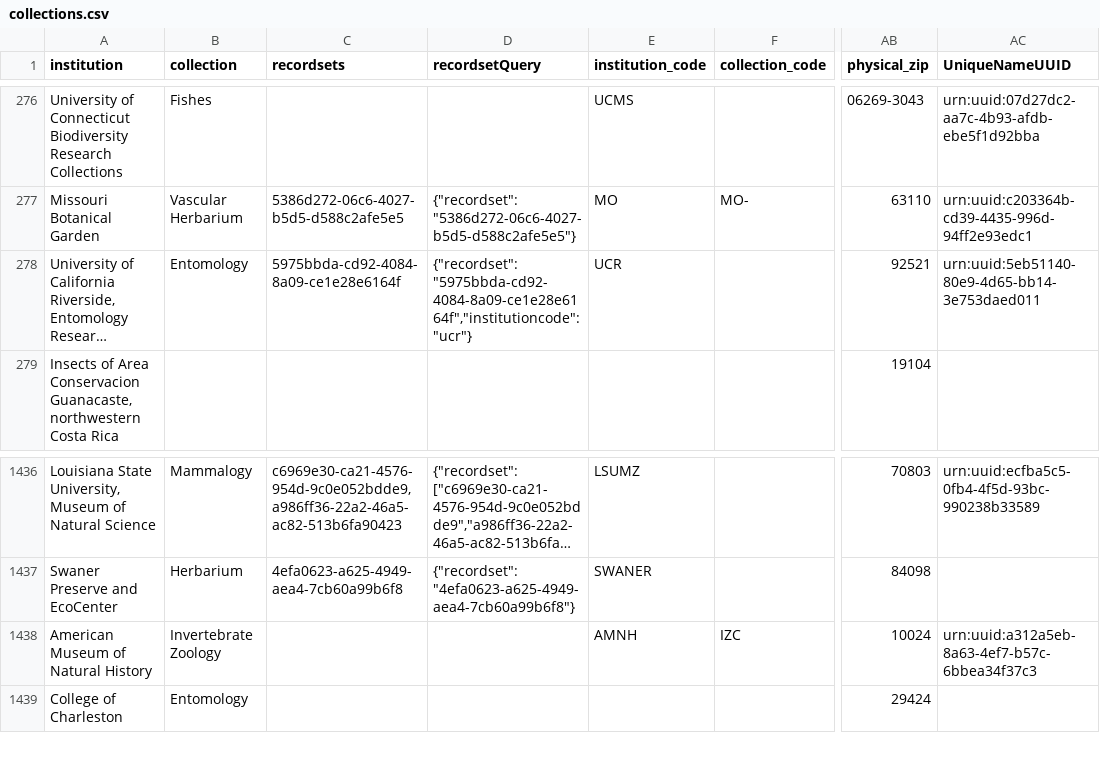
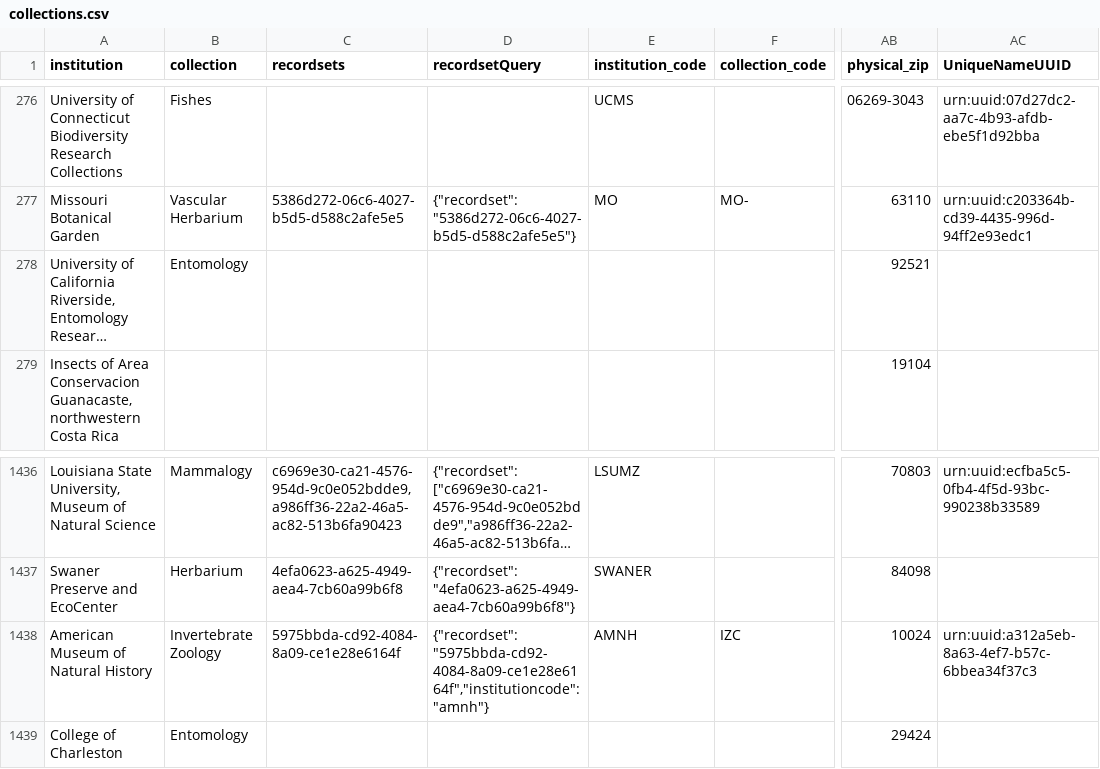
Before and after one commit to iDigBio/idb-us-collections, a CSV file: collections.csv, drawn as a sheet; only a part is shown, gaps mark what is left out; long unchanged cells end in …; the diff names each change by its address in the sheet, - before the commit and + after, or states it on an @@ line.

```diff
--- a/collections.csv
+++ b/collections.csv
-C278 (recordsets): 5975bbda-cd92-4084-8a09-ce1e28e6164f
+C278 (recordsets): (empty)
-D278 (recordsetQuery): {"recordset":"5975bbda-cd92-4084-8a09-ce1e28e6164f","institutioncode":"ucr"}
+D278 (recordsetQuery): (empty)
-E278 (institution_code): UCR
+E278 (institution_code): (empty)
-AC278 (UniqueNameUUID): urn:uuid:5eb51140-80e9-4d65-bb14-3e753daed011
+AC278 (UniqueNameUUID): (empty)
-C1438 (recordsets): (empty)
+C1438 (recordsets): 5975bbda-cd92-4084-8a09-ce1e28e6164f
-D1438 (recordsetQuery): (empty)
+D1438 (recordsetQuery): {"recordset":"5975bbda-cd92-4084-8a09-ce1e28e6164f","institutioncode":"amnh"}
```
Also changed, not shown: 1 other file.
